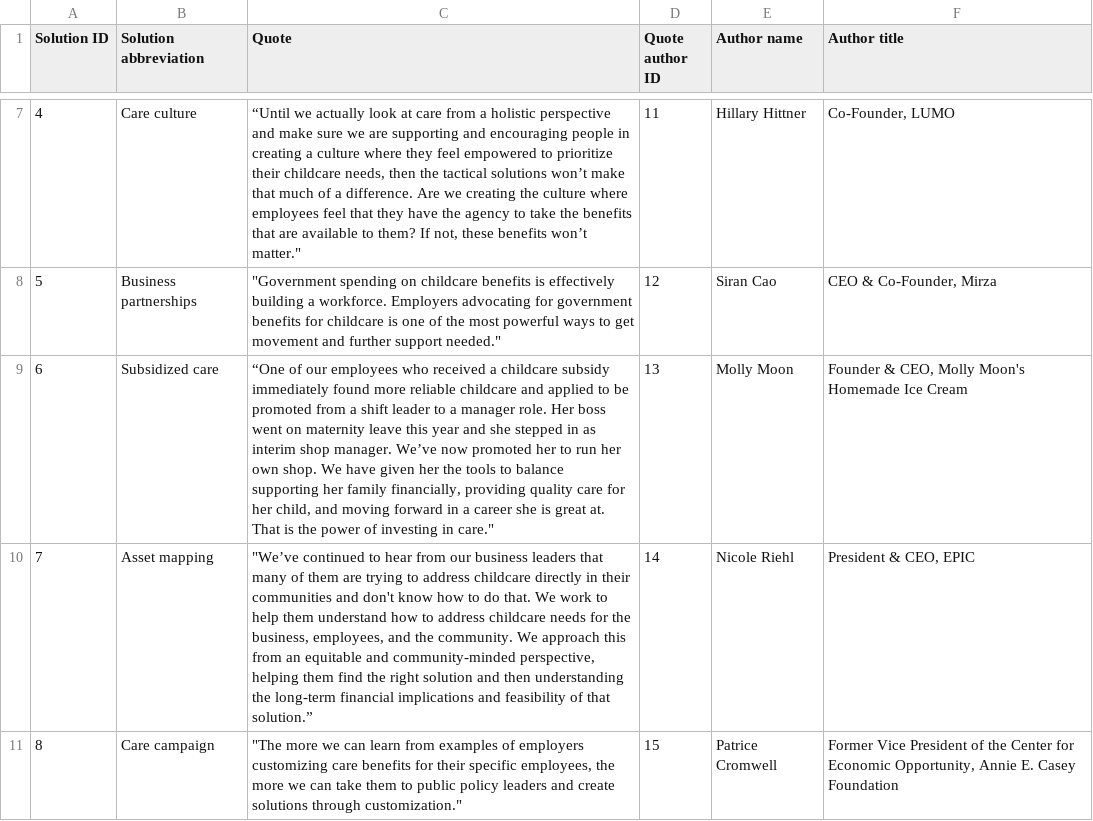
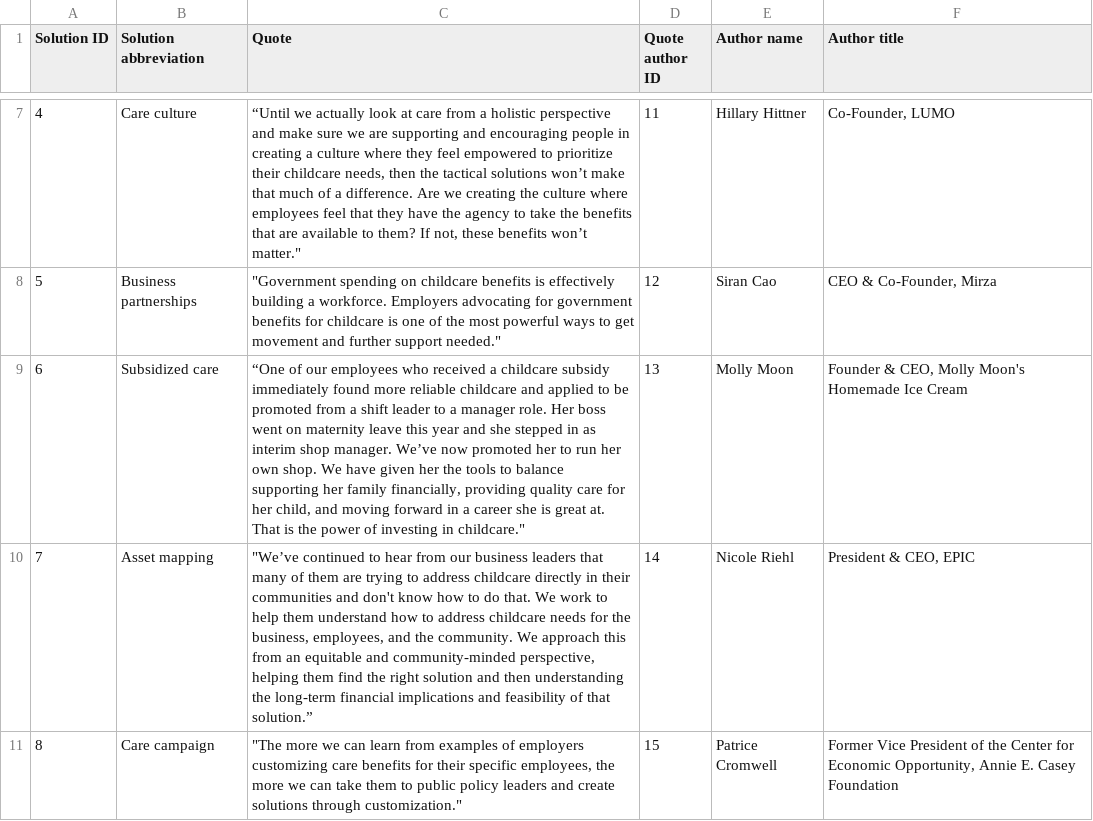
Before and after one commit to studiohub1/caseforchildcare-y2-solutions-viz, a CSV file: assets/data/quotes-data.csv, drawn as a sheet; only a part is shown, gaps mark what is left out.

Commit message:
Update quotes-data.csv

```diff
--- a/assets/data/quotes-data.csv
+++ b/assets/data/quotes-data.csv
@@ -8,3 +8,3 @@ Solution ID,Solution abbreviation,Quote,Quote author ID,Author name,Author title
 5,Business partnerships,"""Government spending on childcare benefits is effectively building a workforce. Employers advocating for government benefits for childcare is one of the most powerful ways to get movement and further support needed.""",12,Siran Cao,"CEO & Co-Founder, Mirza"
-6,Subsidized care,"“One of our employees who received a childcare subsidy immediately found more reliable childcare and applied to be promoted from a shift leader to a manager role. Her boss went on maternity leave this year and she stepped in as interim shop manager. We’ve now promoted her to run her own shop. We have given her the tools to balance supporting her family financially, providing quality care for her child, and moving forward in a career she is great at. That is the power of investing in care.""",13,Molly Moon,"Founder & CEO, Molly Moon's Homemade Ice Cream"
+6,Subsidized care,"“One of our employees who received a childcare subsidy immediately found more reliable childcare and applied to be promoted from a shift leader to a manager role. Her boss went on maternity leave this year and she stepped in as interim shop manager. We’ve now promoted her to run her own shop. We have given her the tools to balance supporting her family financially, providing quality care for her child, and moving forward in a career she is great at. That is the power of investing in childcare.""",13,Molly Moon,"Founder & CEO, Molly Moon's Homemade Ice Cream"
 7,Asset mapping,"""We’ve continued to hear from our business leaders that many of them are trying to address childcare directly in their communities and don't know how to do that. We work to help them understand how to address childcare needs for the business, employees, and the community. We approach this from an equitable and community-minded perspective, helping them find the right solution and then understanding the long-term financial implications and feasibility of that solution.”",14,Nicole Riehl,"President & CEO, EPIC"
```
